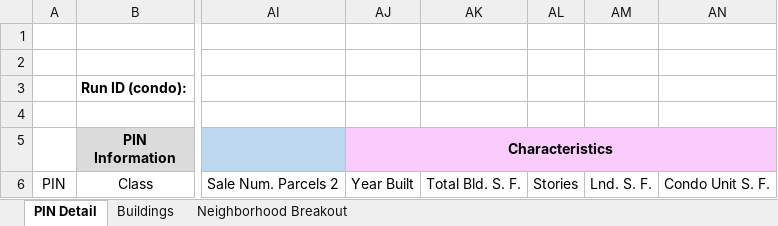
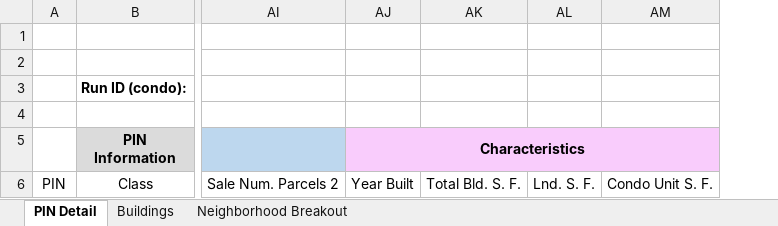
Before and after one commit to ccao-data/model-condo-avm, an Excel workbook: misc/desk_review_template.xlsx, sheet PIN Detail, drawn as a sheet; only a part is shown, gaps mark what is left out; values as stored, in another font and other column widths than the file's, no borders; the diff names each change by its address in the sheet, - before the commit and + after, or states it on an @@ line.

```diff
--- a/misc/desk_review_template.xlsx (sheet PIN Detail)
+++ b/misc/desk_review_template.xlsx (sheet PIN Detail)
-column AL, row 6: Stories
```
Also changed, not shown: sheet Neighborhood Breakout, 2 other files.
